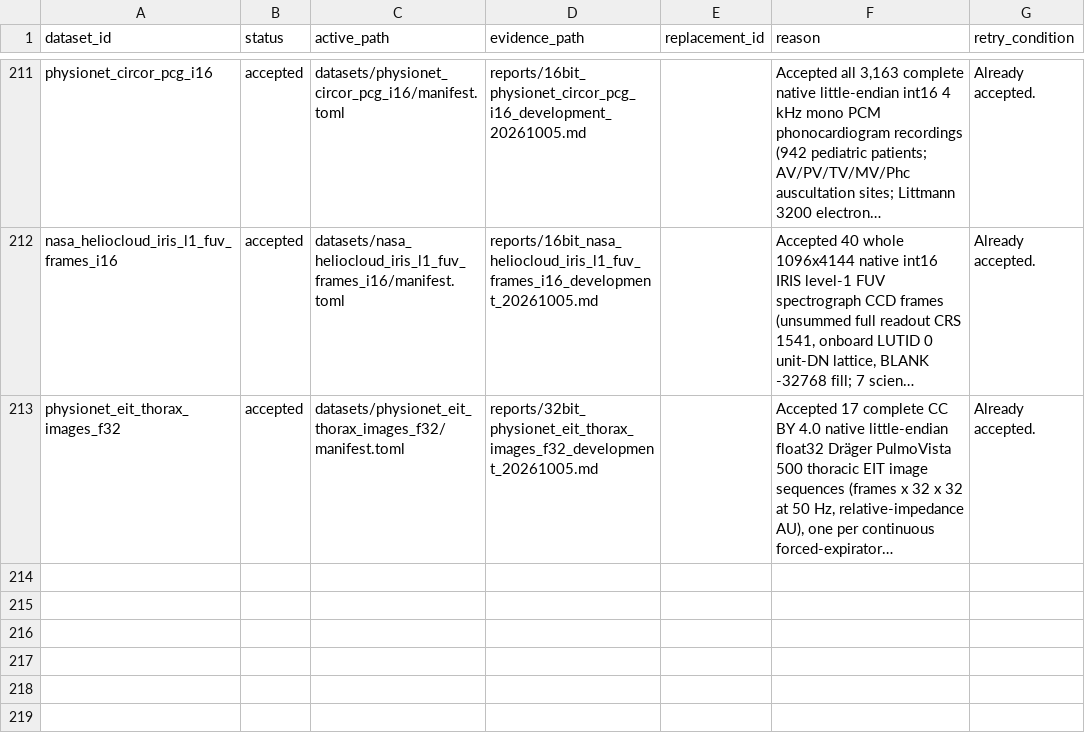
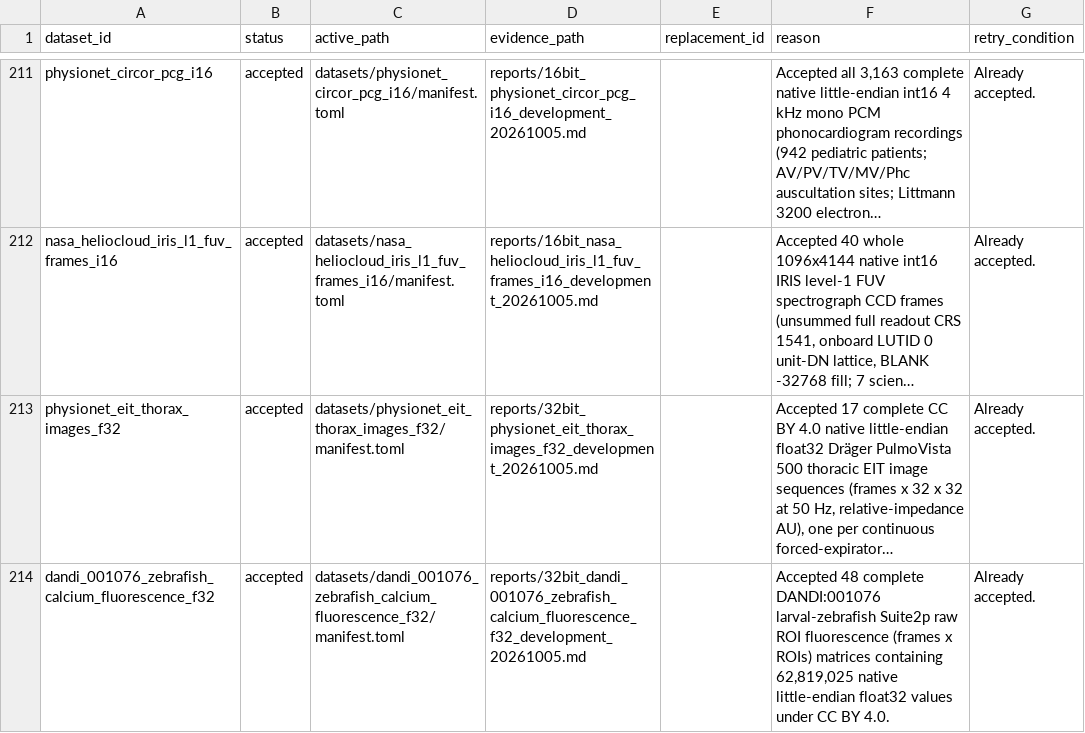
Before and after one commit to Cyan4973/public_datasets_collection, a TSV file: attempts/dataset_status.tsv, drawn as a sheet; only a part is shown, gaps mark what is left out; long unchanged cells end in …; the diff names each change by its address in the sheet, - before the commit and + after, or states it on an @@ line.

```diff
--- a/attempts/dataset_status.tsv
+++ b/attempts/dataset_status.tsv
+row 214: dandi_001076_zebrafish_calcium_fluorescence_f32 | accepted | datasets/dandi_001076_zebrafish_calcium_fluorescence_f32/manifest.toml | reports/32bit_dandi_001076_zebrafish_calcium_fluorescence_f32_development_20261005.md |  | Accepted 48 complete DANDI:001076 larval-zebrafish Suite2p raw ROI fluorescence (frames x ROIs) matrices containing 62,819,025 native little-endian float32 values under CC BY 4.0. | Already accepted.
```
Also changed, not shown: pipeline/candidates.tsv, reports/accepted_recipe_audit.tsv, 12 other files.
